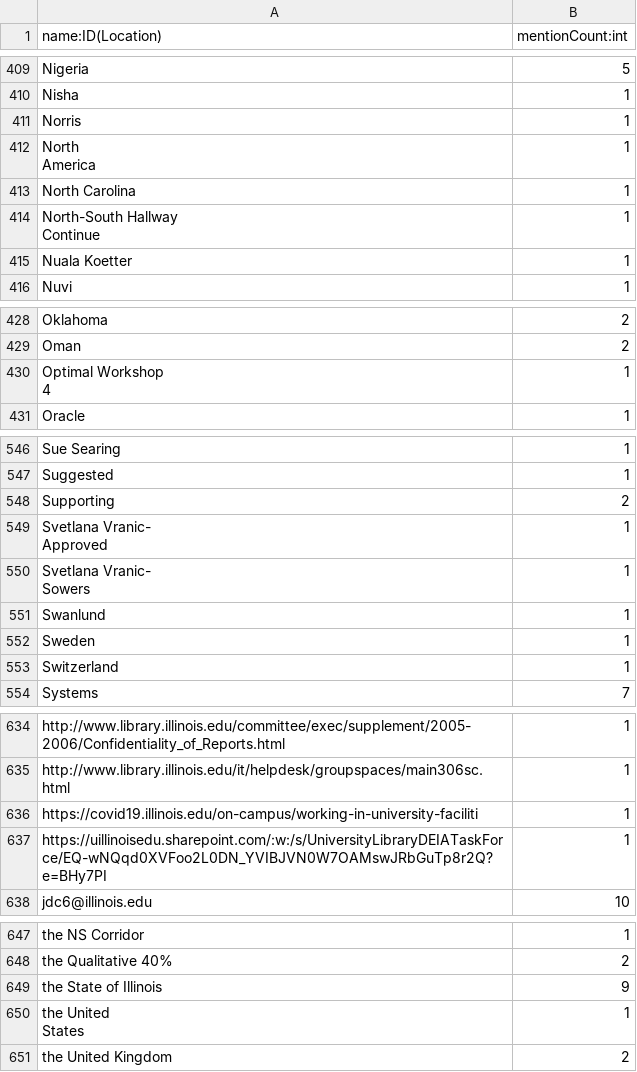
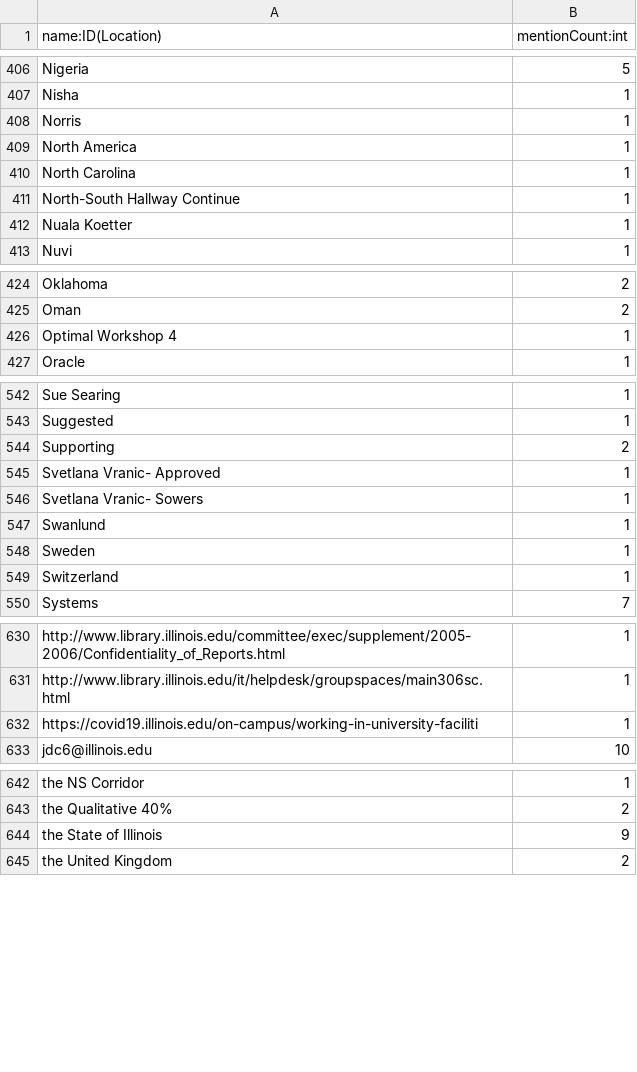
Before and after one commit to Jrutherford1/is547_project, a CSV file: data/neo4j_export/csv/locations.csv, drawn as a sheet; only a part is shown, gaps mark what is left out; the diff covers the shown part only.

```diff
--- a/data/neo4j_export/csv/locations.csv
+++ b/data/neo4j_export/csv/locations.csv
@@ -413,7 +408,5 @@ Nisha,1
 Norris,1
-"North
-America",1
+North America,1
 North Carolina,1
-"North-South Hallway
-Continue",1
+North-South Hallway Continue,1
 Nuala Koetter,1
@@ -435,4 +425,3 @@ Oklahoma,2
 Oman,2
-"Optimal Workshop
-4",1
+Optimal Workshop 4,1
 Oracle,1
@@ -555,6 +544,4 @@ Suggested,1
 Supporting,2
-"Svetlana Vranic-
-Approved",1
-"Svetlana Vranic-
-Sowers",1
+Svetlana Vranic- Approved,1
+Svetlana Vranic- Sowers,1
 Swanlund,1
@@ -645,3 +632,2 @@ http://www.library.illinois.edu/it/helpdesk/groupspaces/main306sc.html,1
 https://covid19.illinois.edu/on-campus/working-in-university-faciliti,1
-https://uillinoisedu.sharepoint.com/:w:/s/UniversityLibraryDEIATaskForce/EQ-wNQqd0XVFoo2L0DN_YVIBJVN0W7OAMswJRbGuTp8r2Q?e=BHy7PI,1
 jdc6@illinois.edu,10
@@ -658,4 +644,2 @@ the Qualitative 40%,2
 the State of Illinois,9
-"the United
-States",1
 the United Kingdom,2
```
Also changed, not shown: 6 removed rows, 1 moved row and 4 edited cells elsewhere in this file, data/neo4j_export/csv/doc_mentions_location.csv, data/neo4j_export/csv/persons.csv, 8 other files.
